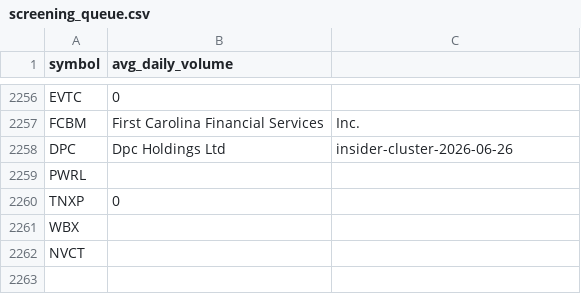
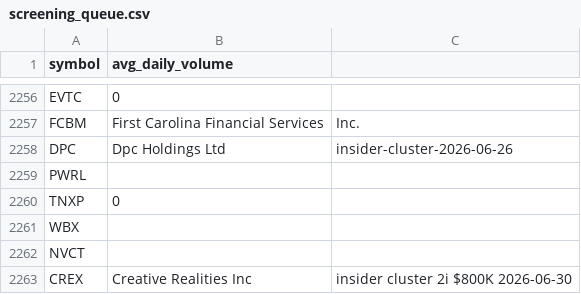
Before and after one commit to richacarson/Stock-Screener, a CSV file: data/screening_queue.csv, drawn as a sheet; only a part is shown, gaps mark what is left out.

```diff
--- a/data/screening_queue.csv
+++ b/data/screening_queue.csv
@@ -2262 +2262,2 @@ WBX
 NVCT
+CREX,Creative Realities Inc,insider cluster 2i $800K 2026-06-30
```
Also changed, not shown: 5 other files.
